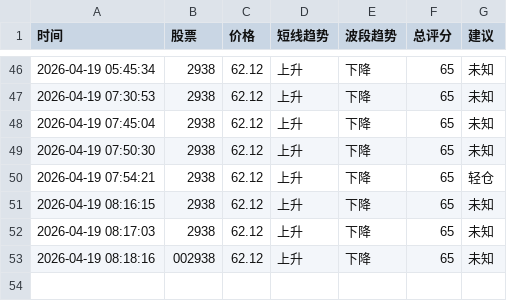
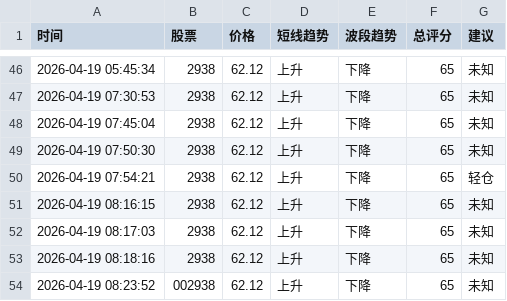
Before and after one commit to bashen2006/stock-ai-xuangu_system, a CSV file: records.csv, drawn as a sheet; only a part is shown, gaps mark what is left out.

Commit message:
update records.csv

```diff
--- a/records.csv
+++ b/records.csv
@@ -52,2 +52,3 @@
 2026-04-19 08:17:03,2938,62.12,上升,下降,65,未知
-2026-04-19 08:18:16,002938,62.12,上升,下降,65,未知
+2026-04-19 08:18:16,2938,62.12,上升,下降,65,未知
+2026-04-19 08:23:52,002938,62.12,上升,下降,65,未知
```
